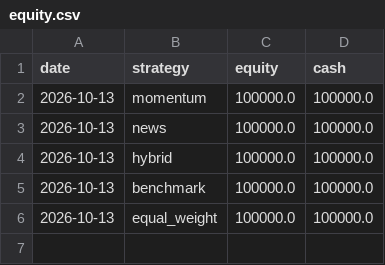
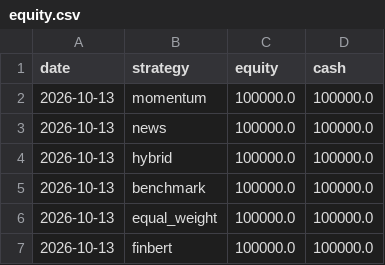
Before and after one commit to nathangin/stock-paper-trader, a CSV file: data/equity.csv, drawn as a sheet; the diff names each change by its address in the sheet, - before the commit and + after, or states it on an @@ line.

```diff
--- a/data/equity.csv
+++ b/data/equity.csv
+row 7: 2026-10-13 | finbert | 100000.0 | 100000.0
```
Also changed, not shown: data/predictions.csv, 5 other files.
